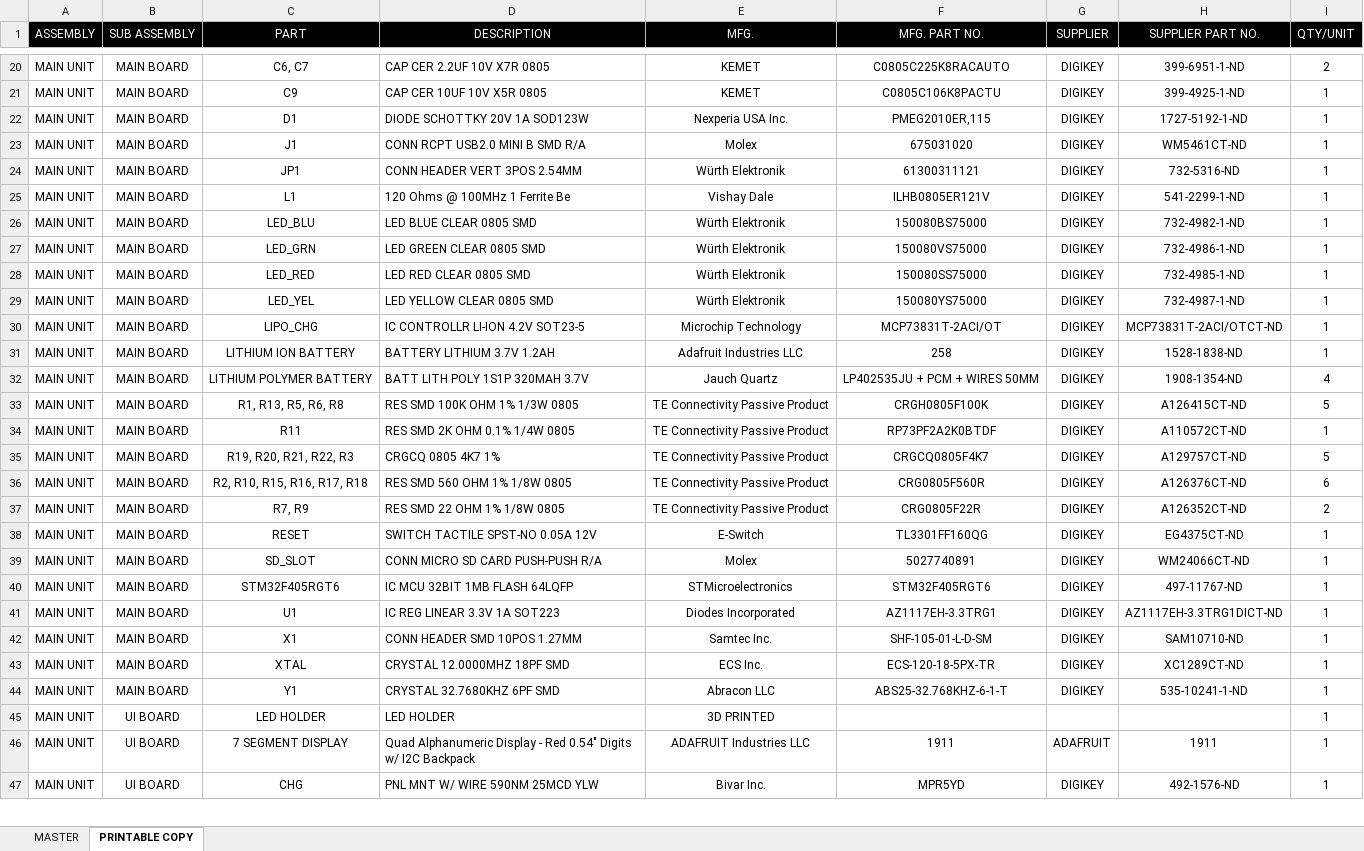
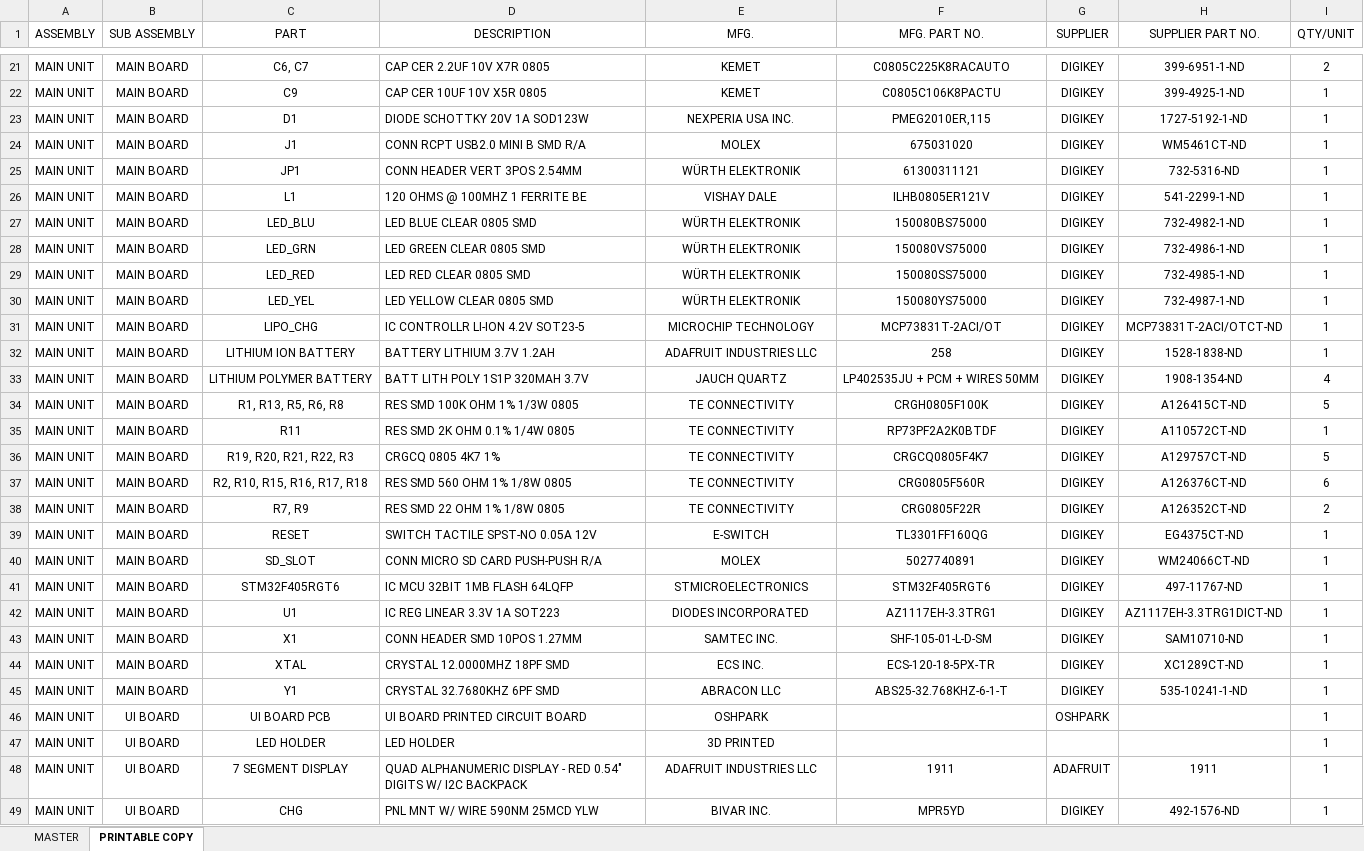
Before and after one commit to swaal/MTB-DAQ, an Excel workbook: BoardFiles/BOM.xlsx, sheet PRINTABLE COPY, drawn as a sheet; only a part is shown, gaps mark what is left out; values as stored, in another font and other column widths than the file's, no borders; table styles not drawn; addresses are those after the commit; the diff covers the shown part only; the diff names each change by its address in the sheet, - before the commit and + after, or states it on an @@ line.

```diff
--- a/BoardFiles/BOM.xlsx (sheet PRINTABLE COPY)
+++ b/BoardFiles/BOM.xlsx (sheet PRINTABLE COPY)
@@ A1:I1 fill: #000000 → none, text colour: #FFFFFF → black @@
-E23 (MFG.): Nexperia USA Inc.
+E23 (MFG.): NEXPERIA USA INC.
-E24 (MFG.): Molex
+E24 (MFG.): MOLEX
-E25 (MFG.): Würth Elektronik
+E25 (MFG.): WÜRTH ELEKTRONIK
-D26 (DESCRIPTION): 120 Ohms @ 100MHz 1 Ferrite Be
+D26 (DESCRIPTION): 120 OHMS @ 100MHZ 1 FERRITE BE
-E26 (MFG.): Vishay Dale
+E26 (MFG.): VISHAY DALE
-E27:E30 (MFG.): Würth Elektronik
+E27:E30 (MFG.): WÜRTH ELEKTRONIK
-E31 (MFG.): Microchip Technology
+E31 (MFG.): MICROCHIP TECHNOLOGY
-E32 (MFG.): Adafruit Industries LLC
+E32 (MFG.): ADAFRUIT INDUSTRIES LLC
-E33 (MFG.): Jauch Quartz
+E33 (MFG.): JAUCH QUARTZ
-E34:E38 (MFG.): TE Connectivity Passive Product
+E34:E38 (MFG.): TE CONNECTIVITY
-E39 (MFG.): E-Switch
+E39 (MFG.): E-SWITCH
-E40 (MFG.): Molex
+E40 (MFG.): MOLEX
-E41 (MFG.): STMicroelectronics
+E41 (MFG.): STMICROELECTRONICS
-E42 (MFG.): Diodes Incorporated
+E42 (MFG.): DIODES INCORPORATED
-E43 (MFG.): Samtec Inc.
+E43 (MFG.): SAMTEC INC.
-E44 (MFG.): ECS Inc.
+E44 (MFG.): ECS INC.
-E45 (MFG.): Abracon LLC
+E45 (MFG.): ABRACON LLC
+row 46: MAIN UNIT | UI BOARD | UI BOARD PCB | UI BOARD PRINTED CIRCUIT BOARD | OSHPARK |  | OSHPARK |  | 1
-D48 (DESCRIPTION): Quad Alphanumeric Display - Red 0.54" Digits w/ I2C Backpack
+D48 (DESCRIPTION): QUAD ALPHANUMERIC DISPLAY - RED 0.54" DIGITS W/ I2C BACKPACK
-E48 (MFG.): ADAFRUIT Industries LLC
+E48 (MFG.): ADAFRUIT INDUSTRIES LLC
-E49 (MFG.): Bivar Inc.
+E49 (MFG.): BIVAR INC.
```
Also changed, not shown: 3 added rows and 41 edited cells elsewhere in this sheet, sheet MASTER, formulas that keep their value, 1 other file.
